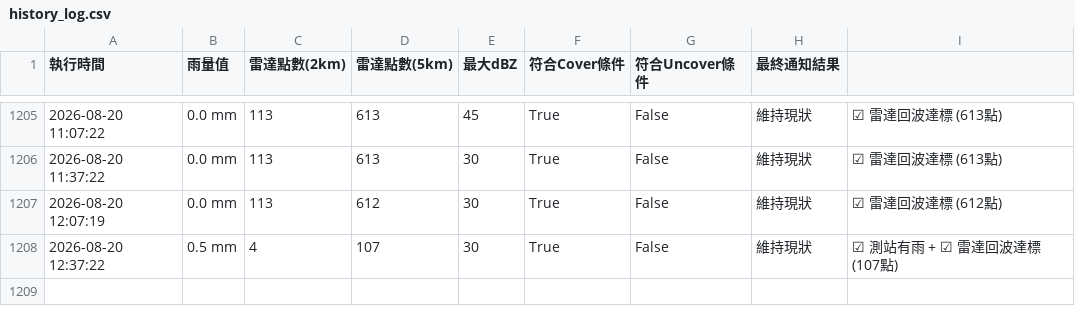
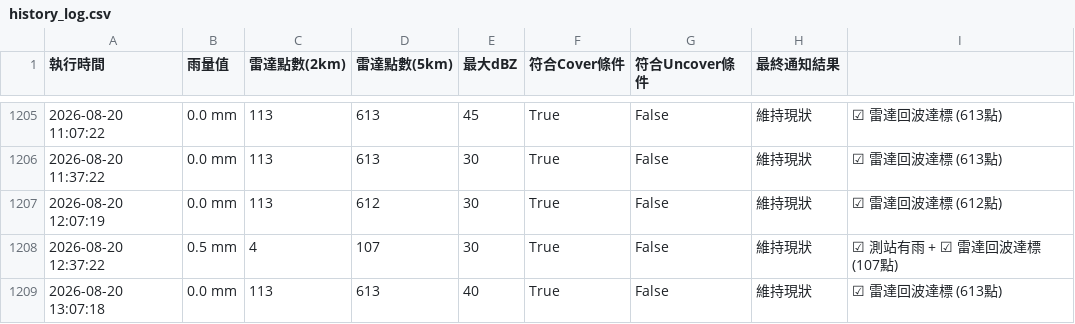
Before and after one commit to fuyoung205122/company-line-notify, a CSV file: history_log.csv, drawn as a sheet; only a part is shown, gaps mark what is left out.

```diff
--- a/history_log.csv
+++ b/history_log.csv
@@ -1208 +1208,2 @@
 2026-08-20 12:37:22,0.5 mm,4,107,30,True,False,維持現狀,☑ 測站有雨 + ☑ 雷達回波達標 (107點)
+2026-08-20 13:07:18,0.0 mm,113,613,40,True,False,維持現狀,☑ 雷達回波達標 (613點)
```
Also changed, not shown: 2 other files.
